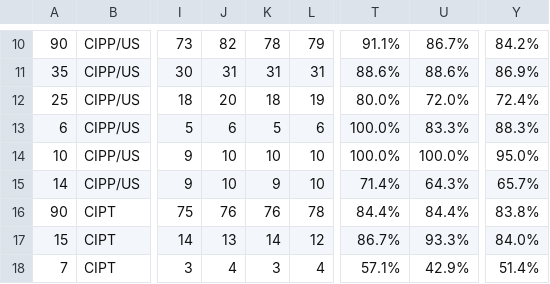
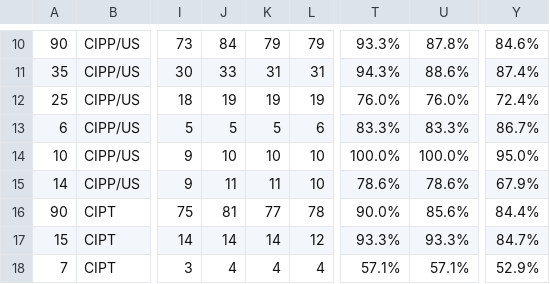
Before and after one commit to trustsuperset/privacy_llm_benchmark, a CSV file: graphs/results_as_percent.csv, drawn as a sheet; only a part is shown, gaps mark what is left out; the diff covers the shown part only; the diff names each change by its address in the sheet, - before the commit and + after, or states it on an @@ line.

```diff
--- a/graphs/results_as_percent.csv
+++ b/graphs/results_as_percent.csv
-J10: 82
+J10: 84
-K10: 78
+K10: 79
-T10: 91.1%
+T10: 93.3%
-U10: 86.7%
+U10: 87.8%
-Y10: 84.2%
+Y10: 84.6%
-J11: 31
+J11: 33
-T11: 88.6%
+T11: 94.3%
-Y11: 86.9%
+Y11: 87.4%
-J12: 20
+J12: 19
-K12: 18
+K12: 19
-T12: 80.0%
+T12: 76.0%
-U12: 72.0%
+U12: 76.0%
-J13: 6
+J13: 5
-T13: 100.0%
+T13: 83.3%
-Y13: 88.3%
+Y13: 86.7%
-J15: 10
+J15: 11
-K15: 9
+K15: 11
-T15: 71.4%
+T15: 78.6%
-U15: 64.3%
+U15: 78.6%
-Y15: 65.7%
+Y15: 67.9%
-J16: 76
+J16: 81
-K16: 76
+K16: 77
-T16: 84.4%
+T16: 90.0%
-U16: 84.4%
+U16: 85.6%
-Y16: 83.8%
+Y16: 84.4%
-J17: 13
+J17: 14
-T17: 86.7%
+T17: 93.3%
-Y17: 84.0%
+Y17: 84.7%
-K18: 3
+K18: 4
-U18: 42.9%
+U18: 57.1%
-Y18: 51.4%
+Y18: 52.9%
```
Also changed, not shown: 55 edited cells elsewhere in this file, graphs/results_as_count.csv, 10 other files.
